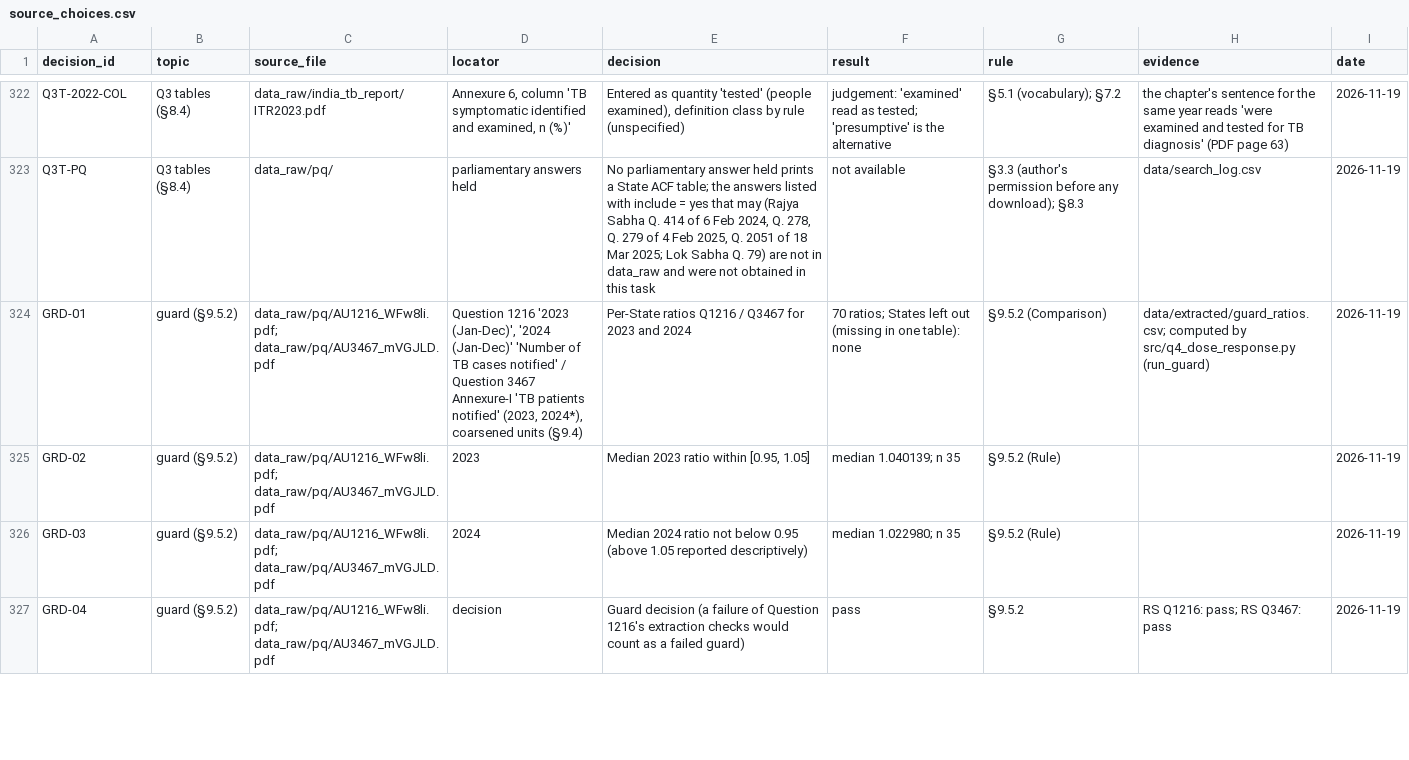
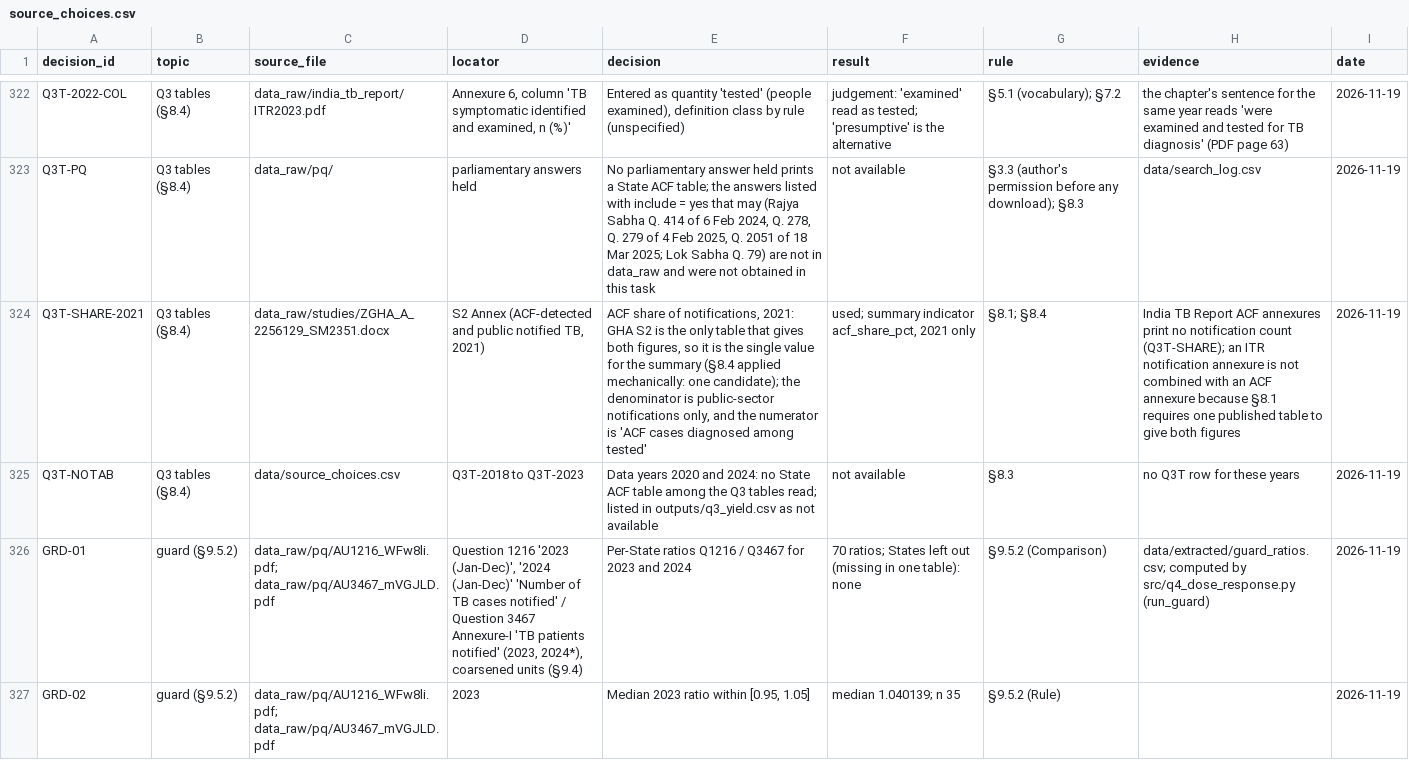
Before and after one commit to hssling/india-tb-acf-campaign, a CSV file: data/source_choices.csv, drawn as a sheet; only a part is shown, gaps mark what is left out; the shorter side is filled out with more unchanged rows; the diff names each change by its address in the sheet, - before the commit and + after, or states it on an @@ line.

```diff
--- a/data/source_choices.csv
+++ b/data/source_choices.csv
+row 324: Q3T-SHARE-2021 | Q3 tables (§8.4) | data_raw/studies/ZGHA_A_2256129_SM2351.docx | S2 Annex (ACF-detected and public notified TB, 2021) | ACF share of notifications, 2021: GHA S2 is the only table that gives both figures, so it is the single value for the summary (§8.4 applied mechanically: one candidate); the denominator is public-sector notifications only, and the numerator is 'ACF cases diagnosed among tested' | used; summary indicator acf_share_pct, 2021 only | §8.1; §8.4 | India TB Report ACF annexures print no notification count (Q3T-SHARE); an ITR notification annexure is not combined with an ACF annexure because §8.1 requires one published table to give both figures | 2026-11-19
+row 325: Q3T-NOTAB | Q3 tables (§8.4) | data/source_choices.csv | Q3T-2018 to Q3T-2023 | Data years 2020 and 2024: no State ACF table among the Q3 tables read; listed in outputs/q3_yield.csv as not available | not available | §8.3 | no Q3T row for these years | 2026-11-19
```
Also changed, not shown: 6 other files.
